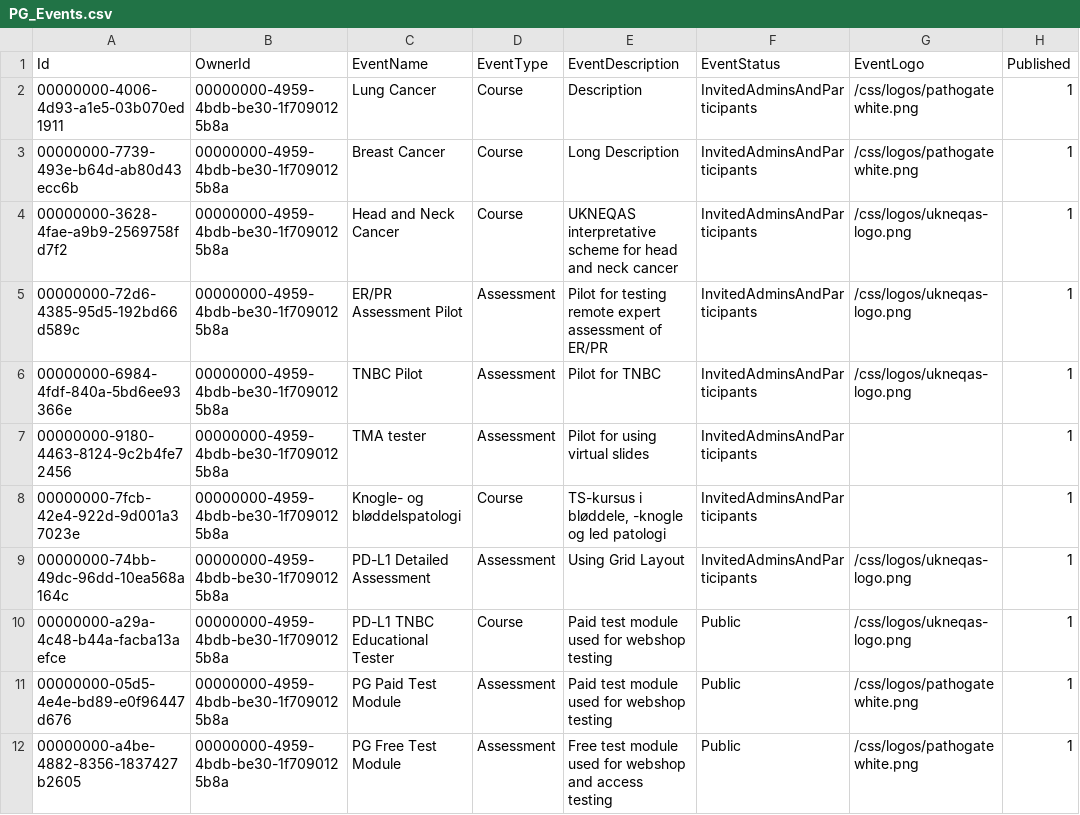
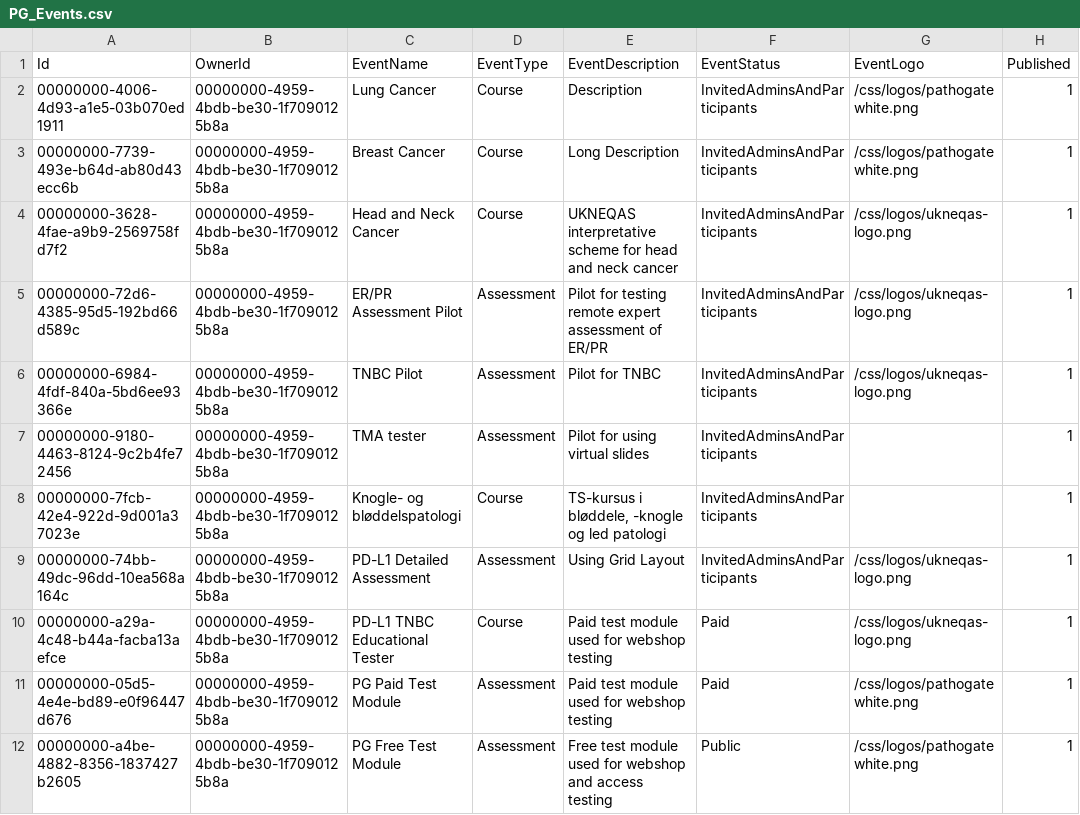
Before and after one commit to Gobling/PathoGateTestData, a CSV file: PG_Events.csv, drawn as a sheet; only a part is shown; the diff names each change by its address in the sheet, - before the commit and + after, or states it on an @@ line.

Commit message:
Paid events

```diff
--- a/PG_Events.csv
+++ b/PG_Events.csv
-F10:F11 (EventStatus): Public
+F10:F11 (EventStatus): Paid
```
